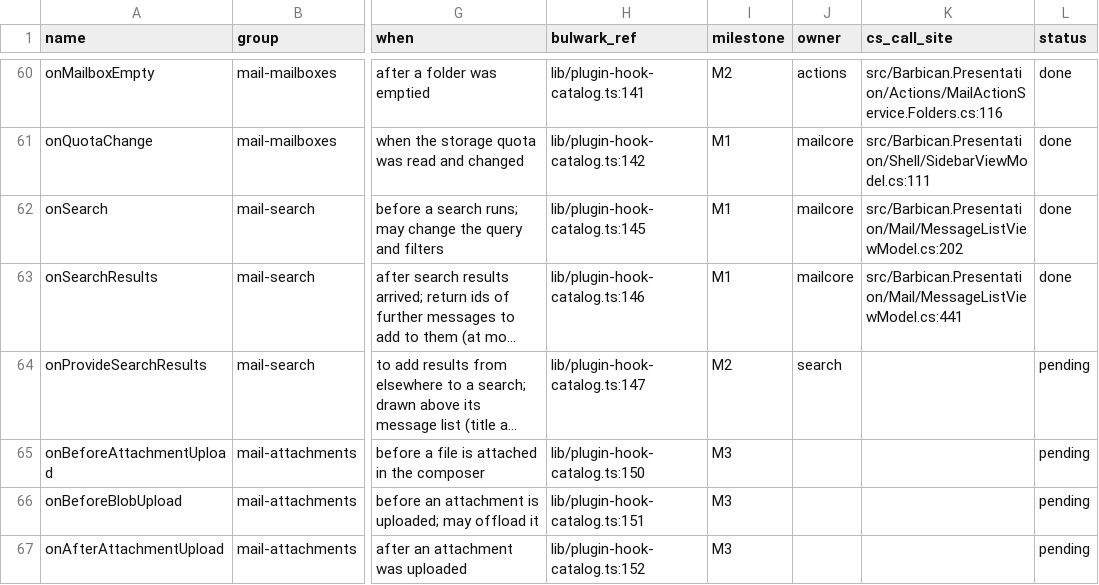
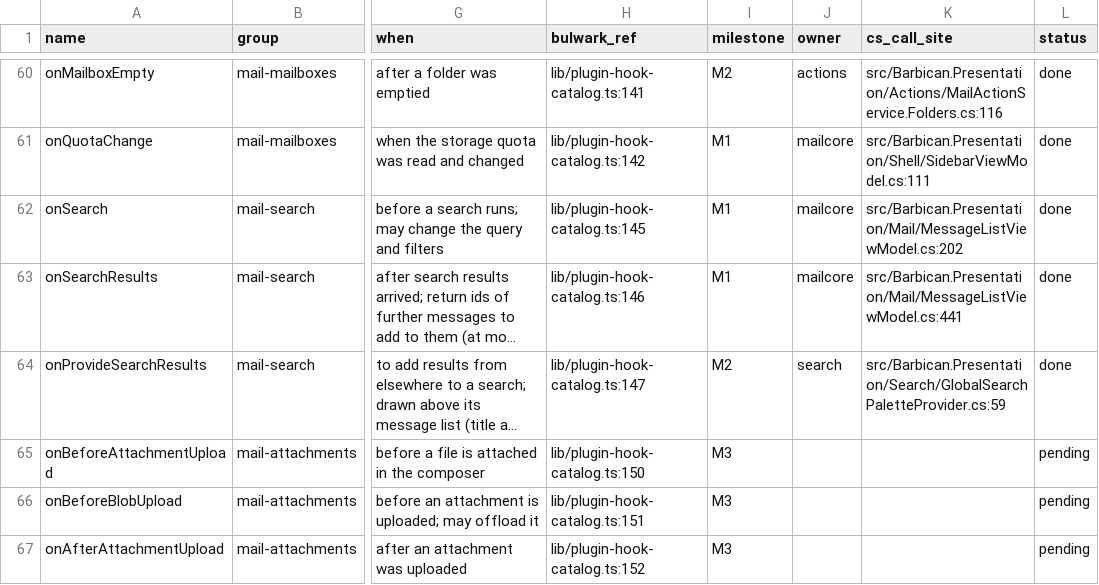
Before and after one commit to Kaan88/barbican, a CSV file: spec/plugins/hooks.csv, drawn as a sheet; only a part is shown, gaps mark what is left out; long unchanged cells end in …; the diff names each change by its address in the sheet, - before the commit and + after, or states it on an @@ line.

```diff
--- a/spec/plugins/hooks.csv
+++ b/spec/plugins/hooks.csv
-K64 (cs_call_site): (empty)
+K64 (cs_call_site): src/Barbican.Presentation/Search/GlobalSearchPaletteProvider.cs:59
-L64 (status): pending
+L64 (status): done
```
Also changed, not shown: spec/interactions.csv, spec/jmap.csv, 19 other files.
